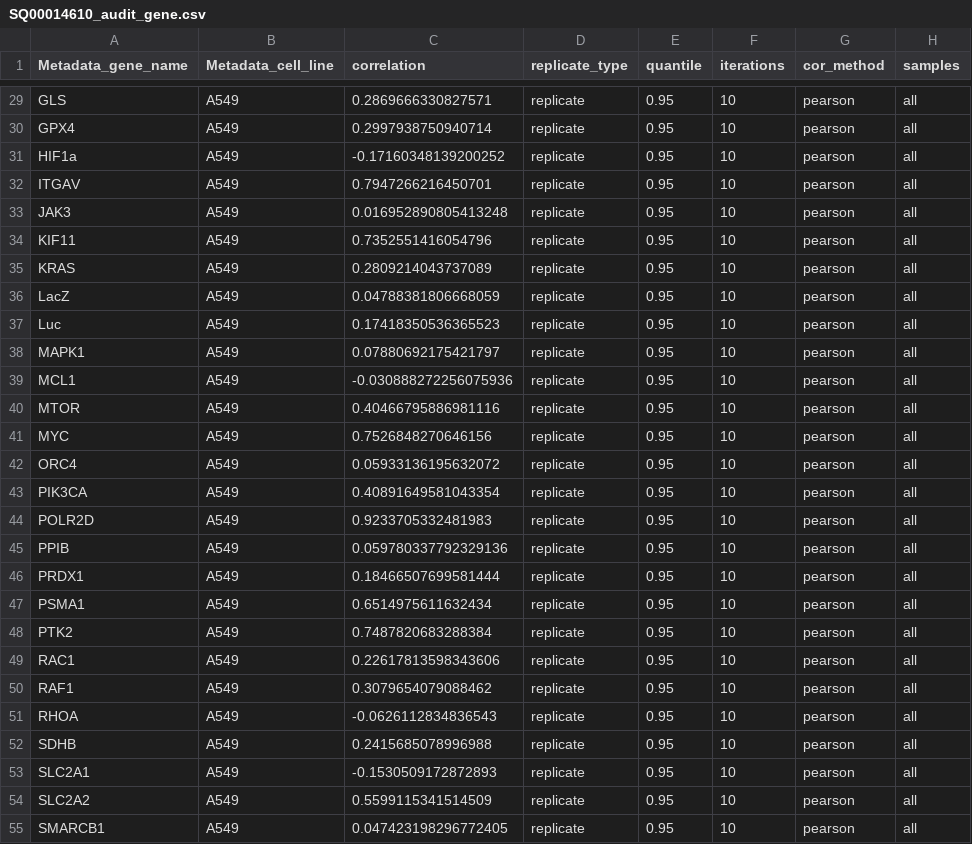
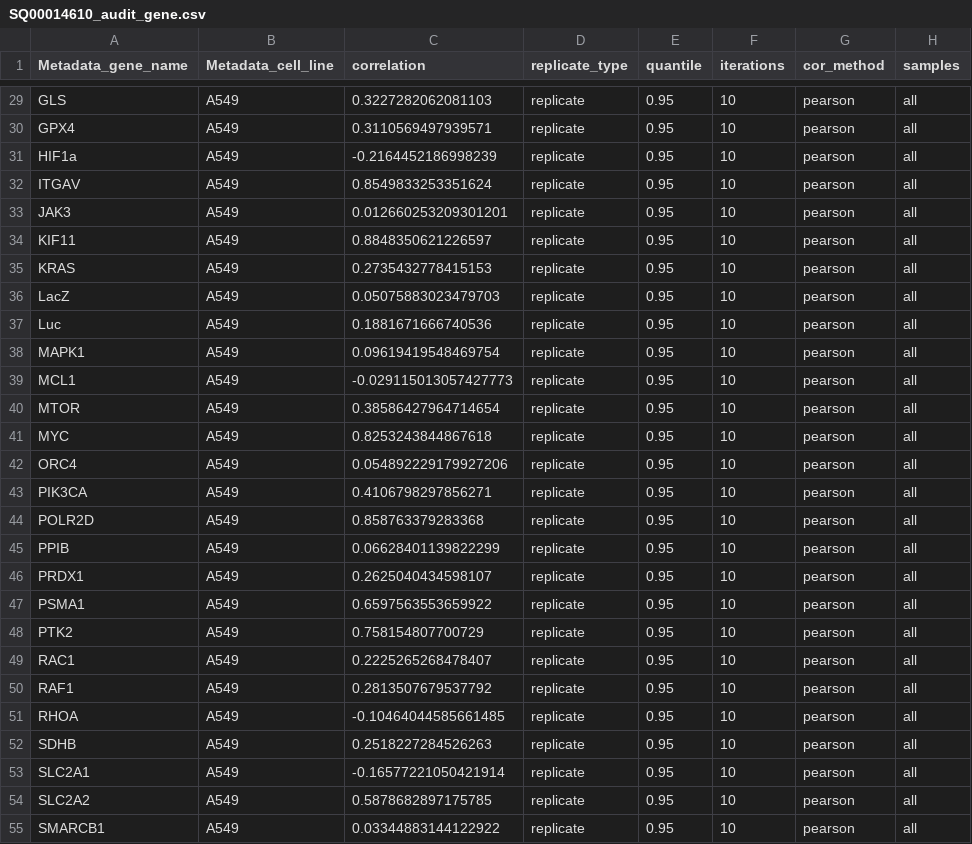
Before and after one commit to broadinstitute/cell-health, a CSV file: 1.generate-profiles/results/SQ00014610_audit_gene.csv, drawn as a sheet; only a part is shown, gaps mark what is left out; the diff covers the shown part only; the diff names each change by its address in the sheet, - before the commit and + after, or states it on an @@ line.

```diff
--- a/1.generate-profiles/results/SQ00014610_audit_gene.csv
+++ b/1.generate-profiles/results/SQ00014610_audit_gene.csv
-C29 (correlation): 0.2869666330827571
+C29 (correlation): 0.3227282062081103
-C30 (correlation): 0.2997938750940714
+C30 (correlation): 0.3110569497939571
-C31 (correlation): -0.17160348139200252
+C31 (correlation): -0.2164452186998239
-C32 (correlation): 0.7947266216450701
+C32 (correlation): 0.8549833253351624
-C33 (correlation): 0.016952890805413248
+C33 (correlation): 0.012660253209301201
-C34 (correlation): 0.7352551416054796
+C34 (correlation): 0.8848350621226597
-C35 (correlation): 0.2809214043737089
+C35 (correlation): 0.2735432778415153
-C36 (correlation): 0.04788381806668059
+C36 (correlation): 0.05075883023479703
-C37 (correlation): 0.17418350536365523
+C37 (correlation): 0.1881671666740536
-C38 (correlation): 0.07880692175421797
+C38 (correlation): 0.09619419548469754
-C39 (correlation): -0.030888272256075936
+C39 (correlation): -0.029115013057427773
-C40 (correlation): 0.40466795886981116
+C40 (correlation): 0.38586427964714654
-C41 (correlation): 0.7526848270646156
+C41 (correlation): 0.8253243844867618
-C42 (correlation): 0.05933136195632072
+C42 (correlation): 0.054892229179927206
-C43 (correlation): 0.40891649581043354
+C43 (correlation): 0.4106798297856271
-C44 (correlation): 0.9233705332481983
+C44 (correlation): 0.858763379283368
-C45 (correlation): 0.059780337792329136
+C45 (correlation): 0.06628401139822299
-C46 (correlation): 0.18466507699581444
+C46 (correlation): 0.2625040434598107
-C47 (correlation): 0.6514975611632434
+C47 (correlation): 0.6597563553659922
-C48 (correlation): 0.7487820683288384
+C48 (correlation): 0.758154807700729
-C49 (correlation): 0.22617813598343606
+C49 (correlation): 0.2225265268478407
-C50 (correlation): 0.3079654079088462
+C50 (correlation): 0.2813507679537792
-C51 (correlation): -0.0626112834836543
+C51 (correlation): -0.10464044585661485
-C52 (correlation): 0.2415685078996988
+C52 (correlation): 0.2518227284526263
-C53 (correlation): -0.1530509172872893
+C53 (correlation): -0.16577221050421914
-C54 (correlation): 0.5599115341514509
+C54 (correlation): 0.5878682897175785
-C55 (correlation): 0.047423198296772405
+C55 (correlation): 0.03344883144122922
```
Also changed, not shown: 91 edited cells elsewhere in this file, 1.generate-profiles/results/SQ00014611_audit_guide.csv, 1.generate-profiles/results/SQ00014612_audit_guide.csv, 19 other files.
